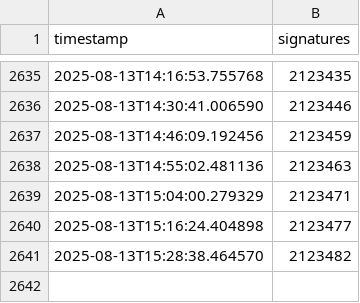
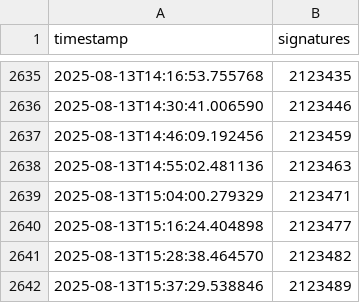
Before and after one commit to francois-lecoquierre/duplomb_dans_l_aile, a TSV file: signatures.tsv, drawn as a sheet; only a part is shown, gaps mark what is left out.

```diff
--- a/signatures.tsv
+++ b/signatures.tsv
@@ -2641 +2641,2 @@ timestamp,signatures
 2025-08-13T15:28:38.464570,2123482
+2025-08-13T15:37:29.538846,2123489
```
Also changed, not shown: 1 other file.
